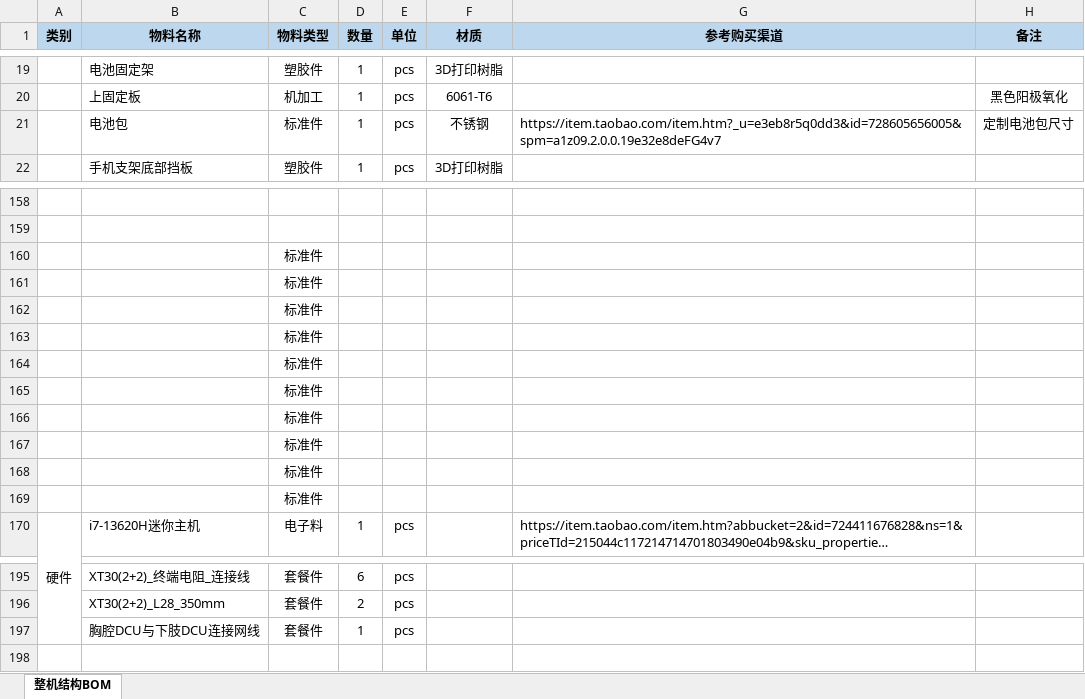
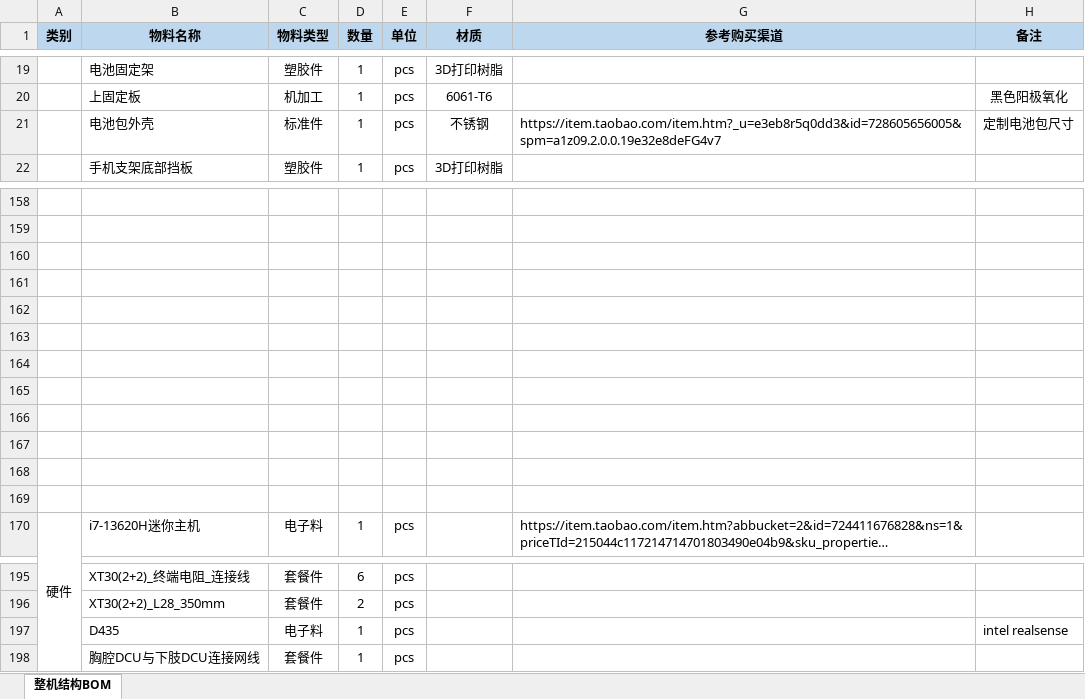
Before and after one commit to lov999/agibot_x1_hardware, an Excel workbook: 智元灵犀X1_BOM清单_20241024.xlsx, sheet 整机结构BOM, drawn as a sheet; only a part is shown, gaps mark what is left out; long unchanged cells end in …; values as stored, in another font and other column widths than the file's, no borders; the diff names each change by its address in the sheet, - before the commit and + after, or states it on an @@ line.

```diff
--- a/智元灵犀X1_BOM清单_20241024.xlsx (sheet 整机结构BOM)
+++ b/智元灵犀X1_BOM清单_20241024.xlsx (sheet 整机结构BOM)
-B21 (物料名称): 电池包
+B21 (物料名称): 电池包外壳
-C160:C169 (物料类型): 标准件
+C160:C169 (物料类型): (empty)
+row 197:  | D435 | 电子料 | 1 | pcs |  |  | intel realsense
```
Also changed, not shown: 13 other files.
